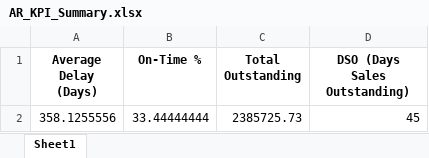
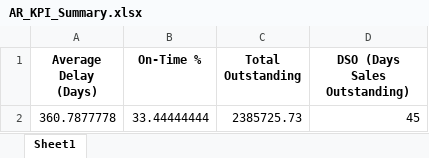
Before and after one commit to ReyHaj/AR-OpenData, an Excel workbook: data/processed/AR_KPI_Summary.xlsx, sheet Sheet1, drawn as a sheet; values as stored, in another font and other column widths than the file's, no borders; the diff names each change by its address in the sheet, - before the commit and + after, or states it on an @@ line.

```diff
--- a/data/processed/AR_KPI_Summary.xlsx (sheet Sheet1)
+++ b/data/processed/AR_KPI_Summary.xlsx (sheet Sheet1)
-A2 (Average Delay (Days)): 358.1255556
+A2 (Average Delay (Days)): 360.7877778
```
Also changed, not shown: data/processed/AR_Clean_Features.xlsx, 3 other files.
